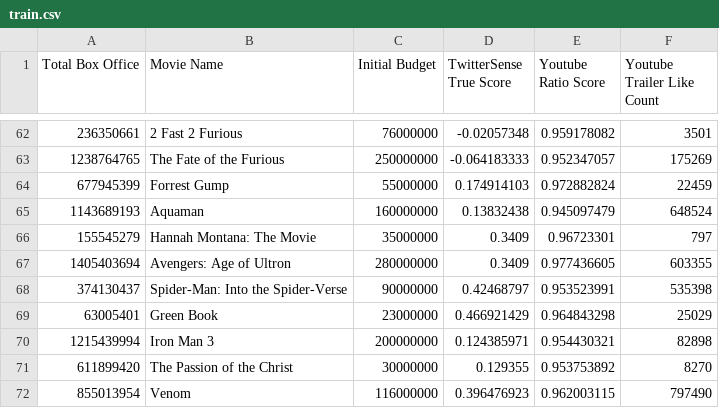
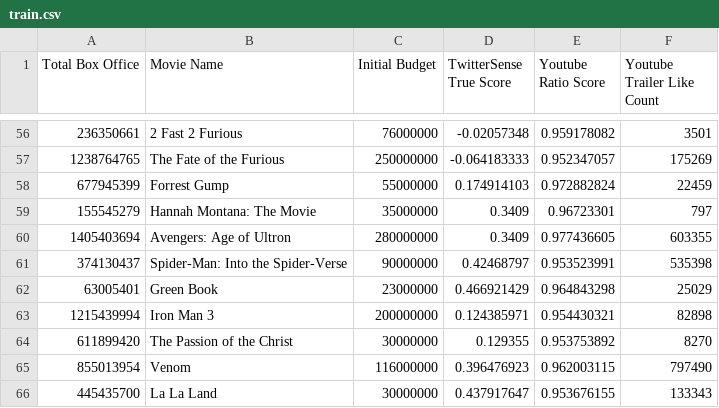
Before and after one commit to jianxinzhou123/boxofficepredictor, a CSV file: data/train.csv, drawn as a sheet; only a part is shown, gaps mark what is left out; the shorter side is filled out with more unchanged rows; removed rows and columns are numbered as before the commit, all else as after; the diff covers the shown part only; the diff names each change by its address in the sheet, - before the commit and + after, or states it on an @@ line.

```diff
--- a/data/train.csv
+++ b/data/train.csv
-row 65: 1143689193 | Aquaman | 160000000 | 0.13832438 | 0.945097479 | 648524
```
Also changed, not shown: 2 added rows and 8 removed rows elsewhere in this file, data/dataset.csv, 5 other files.
